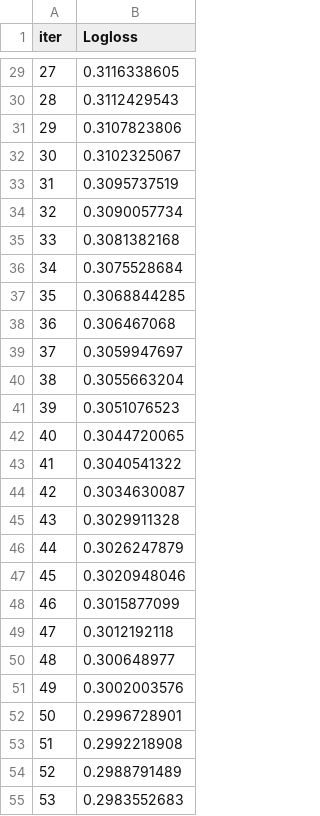
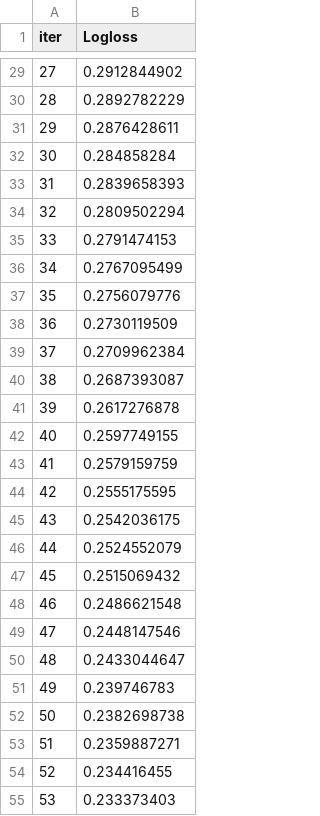
Before and after one commit to TimeFixer/OMGTUSem4, a TSV file: ML/catboost_info/learn_error.tsv, drawn as a sheet; only a part is shown, gaps mark what is left out; the diff covers the shown part only.

```diff
--- a/ML/catboost_info/learn_error.tsv
+++ b/ML/catboost_info/learn_error.tsv
@@ -29,27 +29,27 @@ iter	Logloss
-27	0.3116338605
-28	0.3112429543
-29	0.3107823806
-30	0.3102325067
-31	0.3095737519
-32	0.3090057734
-33	0.3081382168
-34	0.3075528684
-35	0.3068844285
-36	0.306467068
-37	0.3059947697
-38	0.3055663204
-39	0.3051076523
-40	0.3044720065
-41	0.3040541322
-42	0.3034630087
-43	0.3029911328
-44	0.3026247879
-45	0.3020948046
-46	0.3015877099
-47	0.3012192118
-48	0.300648977
-49	0.3002003576
-50	0.2996728901
-51	0.2992218908
-52	0.2988791489
-53	0.2983552683
+27	0.2912844902
+28	0.2892782229
+29	0.2876428611
+30	0.284858284
+31	0.2839658393
+32	0.2809502294
+33	0.2791474153
+34	0.2767095499
+35	0.2756079776
+36	0.2730119509
+37	0.2709962384
+38	0.2687393087
+39	0.2617276878
+40	0.2597749155
+41	0.2579159759
+42	0.2555175595
+43	0.2542036175
+44	0.2524552079
+45	0.2515069432
+46	0.2486621548
+47	0.2448147546
+48	0.2433044647
+49	0.239746783
+50	0.2382698738
+51	0.2359887271
+52	0.234416455
+53	0.233373403
```
Also changed, not shown: 73 edited cells elsewhere in this file, ML/catboost_info/test_error.tsv, ML/catboost_info/time_left.tsv, 28 other files.
